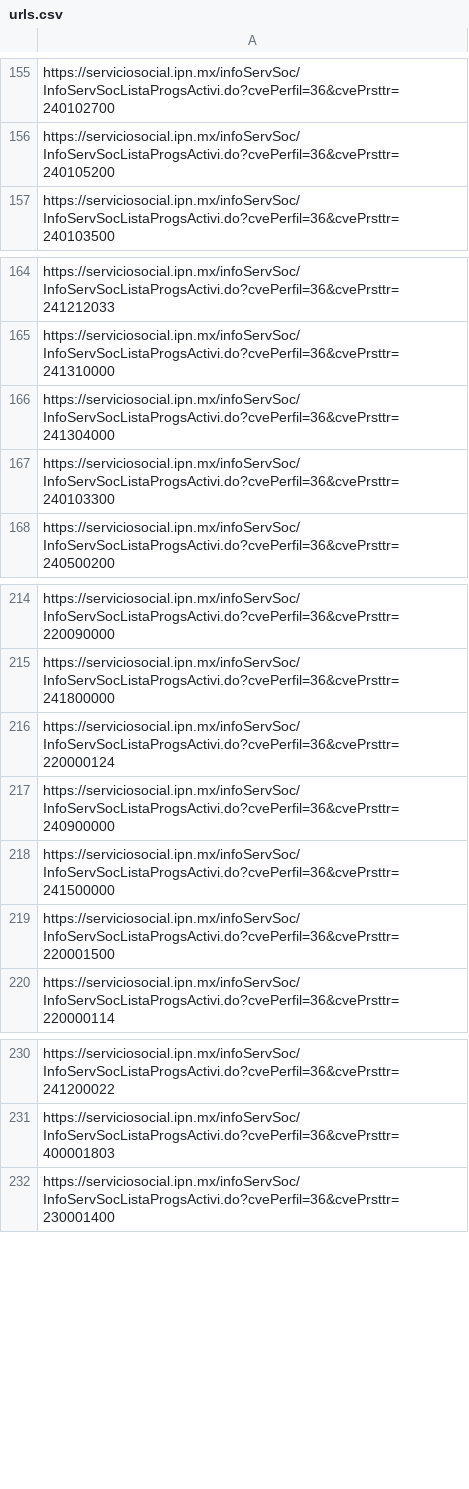
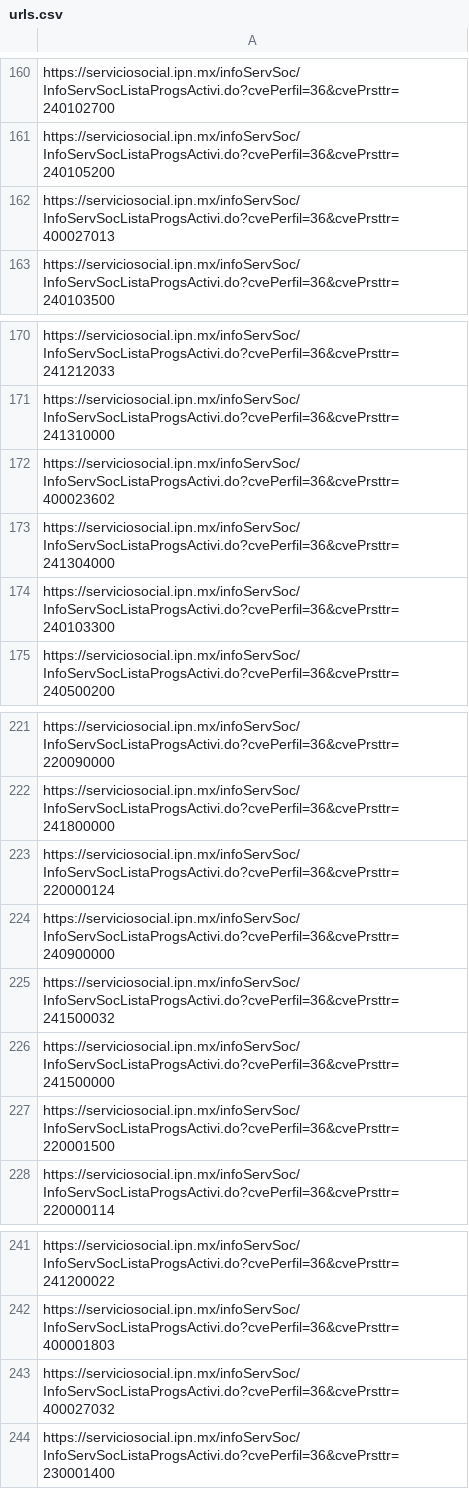
Before and after one commit to NicolasSaG/scraper-ss-ipn, a CSV file: urls.csv, drawn as a sheet; only a part is shown, gaps mark what is left out; the diff covers the shown part only.

```diff
--- a/urls.csv
+++ b/urls.csv
@@ -156,2 +161,3 @@ https://serviciosocial.ipn.mx/infoServSoc/InfoServSocListaProgsActivi.do?cvePerf
 https://serviciosocial.ipn.mx/infoServSoc/InfoServSocListaProgsActivi.do?cvePerfil=36&cvePrsttr=240105200
+https://serviciosocial.ipn.mx/infoServSoc/InfoServSocListaProgsActivi.do?cvePerfil=36&cvePrsttr=400027013
 https://serviciosocial.ipn.mx/infoServSoc/InfoServSocListaProgsActivi.do?cvePerfil=36&cvePrsttr=240103500
@@ -165,2 +171,3 @@ https://serviciosocial.ipn.mx/infoServSoc/InfoServSocListaProgsActivi.do?cvePerf
 https://serviciosocial.ipn.mx/infoServSoc/InfoServSocListaProgsActivi.do?cvePerfil=36&cvePrsttr=241310000
+https://serviciosocial.ipn.mx/infoServSoc/InfoServSocListaProgsActivi.do?cvePerfil=36&cvePrsttr=400023602
 https://serviciosocial.ipn.mx/infoServSoc/InfoServSocListaProgsActivi.do?cvePerfil=36&cvePrsttr=241304000
@@ -217,2 +224,3 @@ https://serviciosocial.ipn.mx/infoServSoc/InfoServSocListaProgsActivi.do?cvePerf
 https://serviciosocial.ipn.mx/infoServSoc/InfoServSocListaProgsActivi.do?cvePerfil=36&cvePrsttr=240900000
+https://serviciosocial.ipn.mx/infoServSoc/InfoServSocListaProgsActivi.do?cvePerfil=36&cvePrsttr=241500032
 https://serviciosocial.ipn.mx/infoServSoc/InfoServSocListaProgsActivi.do?cvePerfil=36&cvePrsttr=241500000
@@ -231,2 +242,3 @@ https://serviciosocial.ipn.mx/infoServSoc/InfoServSocListaProgsActivi.do?cvePerf
 https://serviciosocial.ipn.mx/infoServSoc/InfoServSocListaProgsActivi.do?cvePerfil=36&cvePrsttr=400001803
+https://serviciosocial.ipn.mx/infoServSoc/InfoServSocListaProgsActivi.do?cvePerfil=36&cvePrsttr=400027032
 https://serviciosocial.ipn.mx/infoServSoc/InfoServSocListaProgsActivi.do?cvePerfil=36&cvePrsttr=230001400
```
Also changed, not shown: 13 added rows and 5 removed rows elsewhere in this file, 2 other files.
